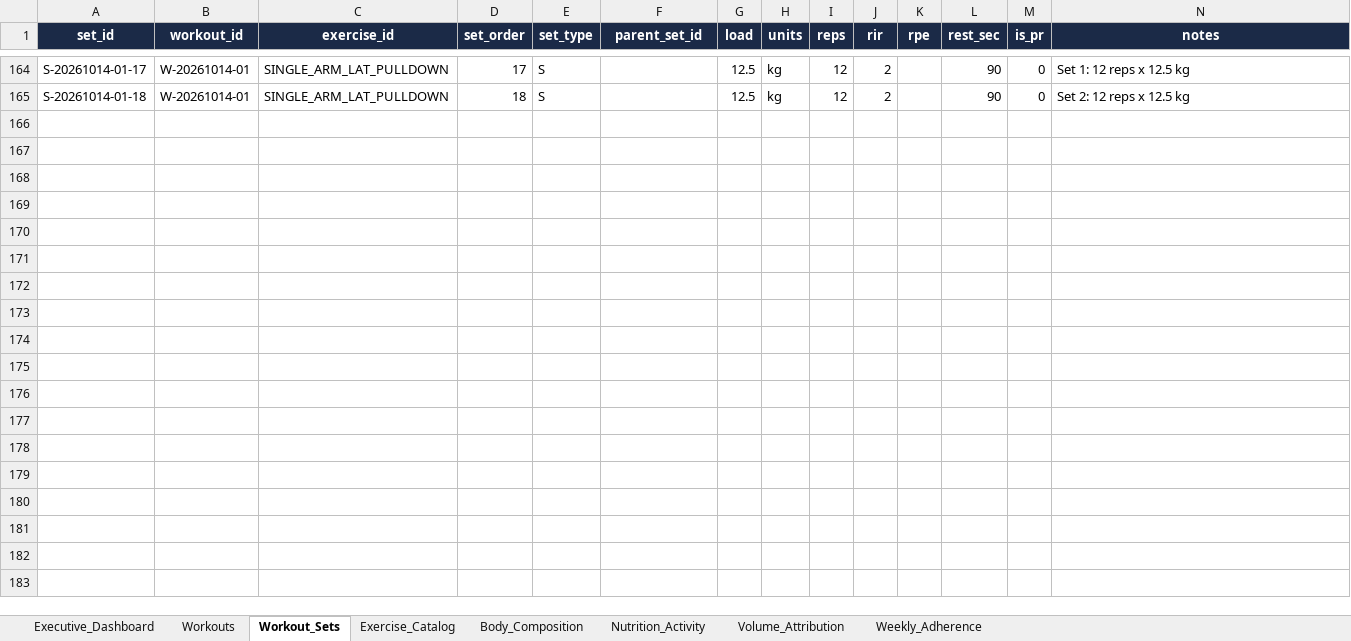
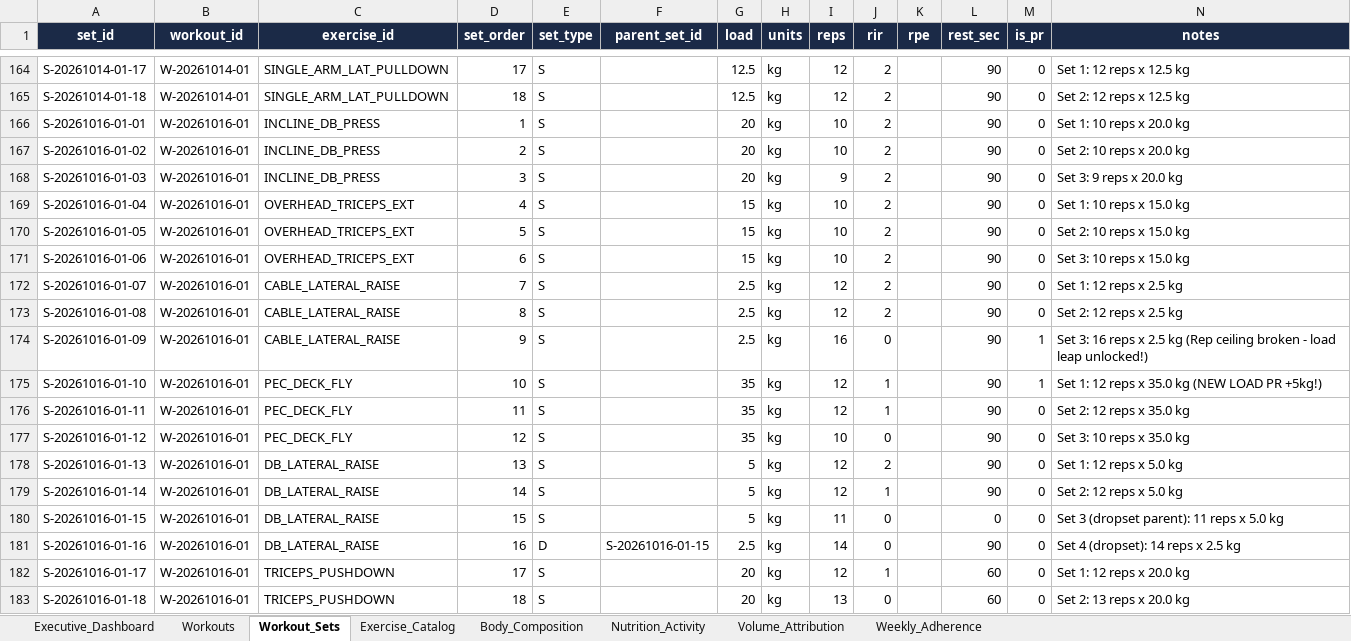
Before and after one commit to rohitraina01/fitness_coach, an Excel workbook: DASHBOARD/fitness_dashboard.xlsx, sheet Workout_Sets, drawn as a sheet; only a part is shown, gaps mark what is left out; values as stored, in another font and other column widths than the file's, no borders; table styles not drawn; the diff names each change by its address in the sheet, - before the commit and + after, or states it on an @@ line.

Commit message:
feat(workout): ingest Push B session W-20261016-01 with Pec Deck PR (+5kg) and advance queue to Pull B

```diff
--- a/DASHBOARD/fitness_dashboard.xlsx (sheet Workout_Sets)
+++ b/DASHBOARD/fitness_dashboard.xlsx (sheet Workout_Sets)
+row 166: S-20261016-01-01 | W-20261016-01 | INCLINE_DB_PRESS | 1 | S |  | 20 | kg | 10 | 2 |  | 90 | 0 | Set 1: 10 reps x 20.0 kg
+row 167: S-20261016-01-02 | W-20261016-01 | INCLINE_DB_PRESS | 2 | S |  | 20 | kg | 10 | 2 |  | 90 | 0 | Set 2: 10 reps x 20.0 kg
+row 168: S-20261016-01-03 | W-20261016-01 | INCLINE_DB_PRESS | 3 | S |  | 20 | kg | 9 | 2 |  | 90 | 0 | Set 3: 9 reps x 20.0 kg
+row 169: S-20261016-01-04 | W-20261016-01 | OVERHEAD_TRICEPS_EXT | 4 | S |  | 15 | kg | 10 | 2 |  | 90 | 0 | Set 1: 10 reps x 15.0 kg
+row 170: S-20261016-01-05 | W-20261016-01 | OVERHEAD_TRICEPS_EXT | 5 | S |  | 15 | kg | 10 | 2 |  | 90 | 0 | Set 2: 10 reps x 15.0 kg
+row 171: S-20261016-01-06 | W-20261016-01 | OVERHEAD_TRICEPS_EXT | 6 | S |  | 15 | kg | 10 | 2 |  | 90 | 0 | Set 3: 10 reps x 15.0 kg
+row 172: S-20261016-01-07 | W-20261016-01 | CABLE_LATERAL_RAISE | 7 | S |  | 2.5 | kg | 12 | 2 |  | 90 | 0 | Set 1: 12 reps x 2.5 kg
+row 173: S-20261016-01-08 | W-20261016-01 | CABLE_LATERAL_RAISE | 8 | S |  | 2.5 | kg | 12 | 2 |  | 90 | 0 | Set 2: 12 reps x 2.5 kg
+row 174: S-20261016-01-09 | W-20261016-01 | CABLE_LATERAL_RAISE | 9 | S |  | 2.5 | kg | 16 | 0 |  | 90 | 1 | Set 3: 16 reps x 2.5 kg (Rep ceiling broken - load leap unlocked!)
+row 175: S-20261016-01-10 | W-20261016-01 | PEC_DECK_FLY | 10 | S |  | 35 | kg | 12 | 1 |  | 90 | 1 | Set 1: 12 reps x 35.0 kg (NEW LOAD PR +5kg!)
+row 176: S-20261016-01-11 | W-20261016-01 | PEC_DECK_FLY | 11 | S |  | 35 | kg | 12 | 1 |  | 90 | 0 | Set 2: 12 reps x 35.0 kg
+row 177: S-20261016-01-12 | W-20261016-01 | PEC_DECK_FLY | 12 | S |  | 35 | kg | 10 | 0 |  | 90 | 0 | Set 3: 10 reps x 35.0 kg
+row 178: S-20261016-01-13 | W-20261016-01 | DB_LATERAL_RAISE | 13 | S |  | 5 | kg | 12 | 2 |  | 90 | 0 | Set 1: 12 reps x 5.0 kg
+row 179: S-20261016-01-14 | W-20261016-01 | DB_LATERAL_RAISE | 14 | S |  | 5 | kg | 12 | 1 |  | 90 | 0 | Set 2: 12 reps x 5.0 kg
+row 180: S-20261016-01-15 | W-20261016-01 | DB_LATERAL_RAISE | 15 | S |  | 5 | kg | 11 | 0 |  | 0 | 0 | Set 3 (dropset parent): 11 reps x 5.0 kg
+row 181: S-20261016-01-16 | W-20261016-01 | DB_LATERAL_RAISE | 16 | D | S-20261016-01-15 | 2.5 | kg | 14 | 0 |  | 90 | 0 | Set 4 (dropset): 14 reps x 2.5 kg
+row 182: S-20261016-01-17 | W-20261016-01 | TRICEPS_PUSHDOWN | 17 | S |  | 20 | kg | 12 | 1 |  | 60 | 0 | Set 1: 12 reps x 20.0 kg
+row 183: S-20261016-01-18 | W-20261016-01 | TRICEPS_PUSHDOWN | 18 | S |  | 20 | kg | 13 | 0 |  | 60 | 0 | Set 2: 13 reps x 20.0 kg
```
Also changed, not shown: sheet Workouts, 21 other files.
